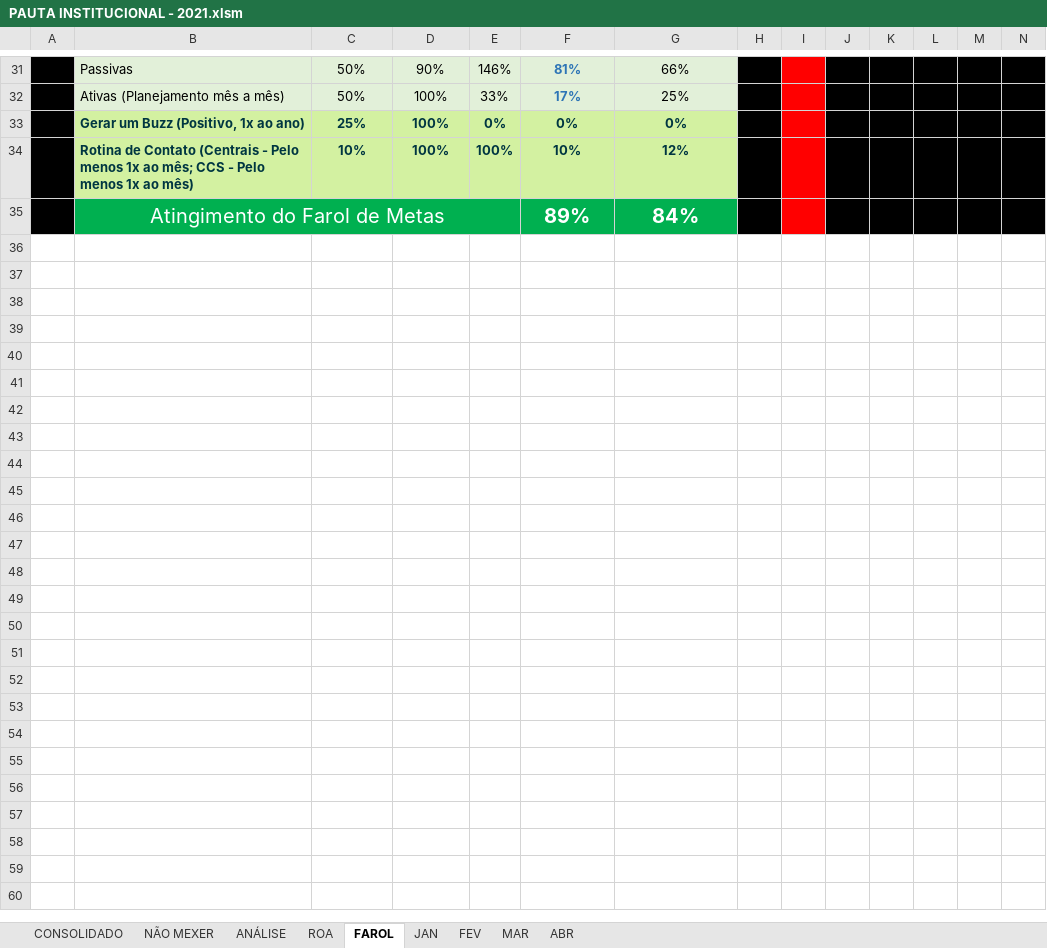
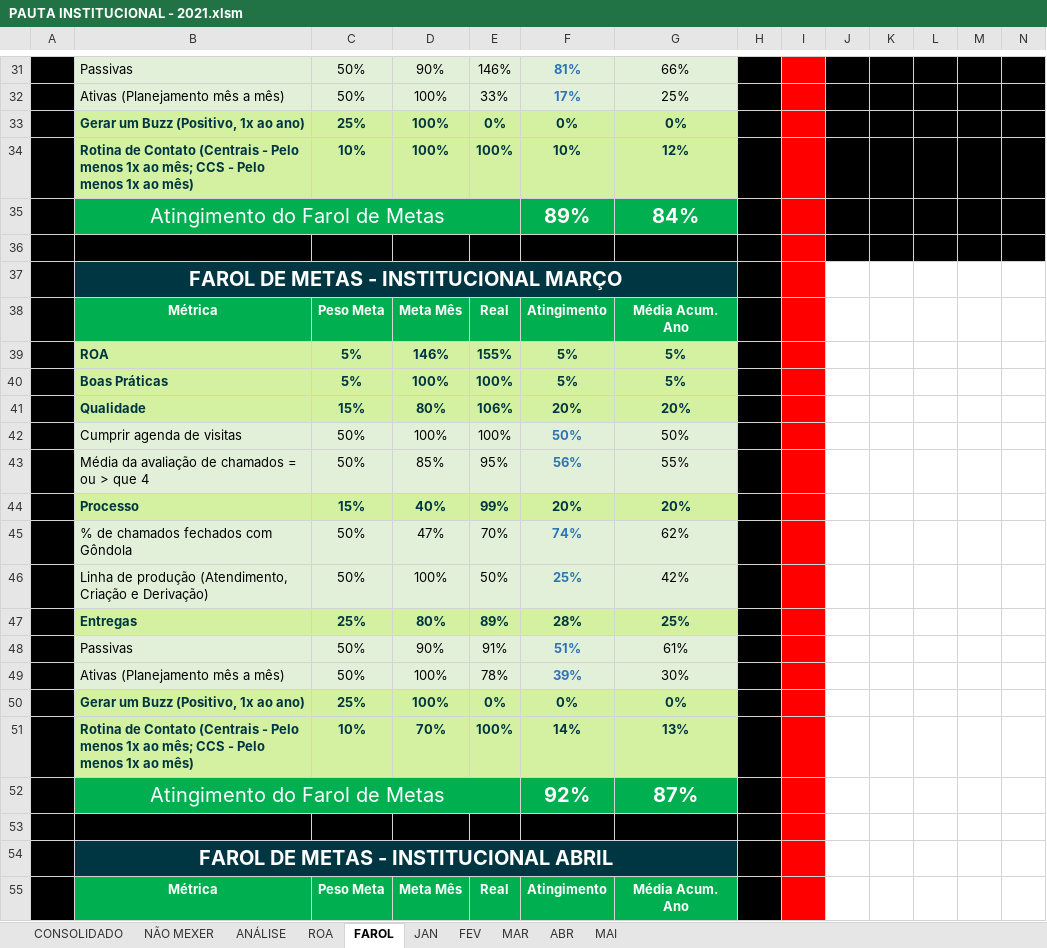
Before and after one commit to uni-marketing/Repository, an Excel workbook: PAUTA INSTITUCIONAL - 2021.xlsm, sheet FAROL, drawn as a sheet; only a part is shown, gaps mark what is left out; values as stored, in another font and other column widths than the file's, no borders; conditional formats not drawn; rows hold the shown columns only; the diff covers the shown part only; the diff names each change by its address in the sheet, - before the commit and + after, or states it on an @@ line.

```diff
--- a/PAUTA INSTITUCIONAL - 2021.xlsm (sheet FAROL)
+++ b/PAUTA INSTITUCIONAL - 2021.xlsm (sheet FAROL)
+sheet tab: MAI
+row 36: (empty)
+row 37:  | FAROL DE METAS - INSTITUCIONAL MARÇO
+row 38:  | Métrica | Peso Meta | Meta Mês | Real | Atingimento | Média Acum. Ano
+row 39:  | ROA | 5% | 146% | 155% | 5% | 5%
+row 40:  | Boas Práticas | 5% | 100% | 100% | 5% | 5%
+row 41:  | Qualidade | 15% | 80% | 106% | 20% | 20%
+row 42:  | Cumprir agenda de visitas | 50% | 100% | 100% | 50% | 50%
+row 43:  | Média da avaliação de chamados = ou > que 4 | 50% | 85% | 95% | 56% | 55%
+row 44:  | Processo | 15% | 40% | 99% | 20% | 20%
+row 45:  | % de chamados fechados com Gôndola | 50% | 47% | 70% | 74% | 62%
+row 46:  | Linha de produção (Atendimento, Criação e Derivação) | 50% | 100% | 50% | 25% | 42%
+row 47:  | Entregas | 25% | 80% | 89% | 28% | 25%
+row 48:  | Passivas | 50% | 90% | 91% | 51% | 61%
+row 49:  | Ativas (Planejamento mês a mês) | 50% | 100% | 78% | 39% | 30%
+row 50:  | Gerar um Buzz (Positivo, 1x ao ano) | 25% | 100% | 0% | 0% | 0%
+row 51:  | Rotina de Contato (Centrais - Pelo menos 1x ao mês; CCS - Pelo menos 1x ao mês) | 10% | 70% | 100% | 14% | 13%
+row 52:  | Atingimento do Farol de Metas |  |  |  | 92% | 87%
+row 53: (empty)
+row 54:  | FAROL DE METAS - INSTITUCIONAL ABRIL
+row 55:  | Métrica | Peso Meta | Meta Mês | Real | Atingimento | Média Acum. Ano
```
Also changed, not shown: 14 added rows and 23 edited cells elsewhere in this sheet, sheet CONSOLIDADO, sheet ABR, sheet MAR, sheet ROA, sheet ANÁLISE, sheet NÃO MEXER, 1 more sheet.
